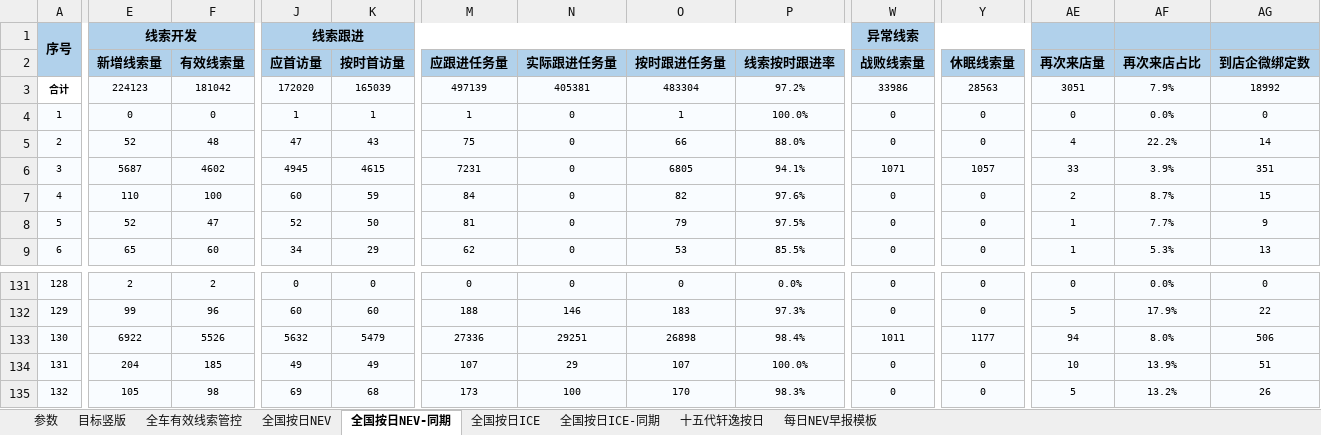
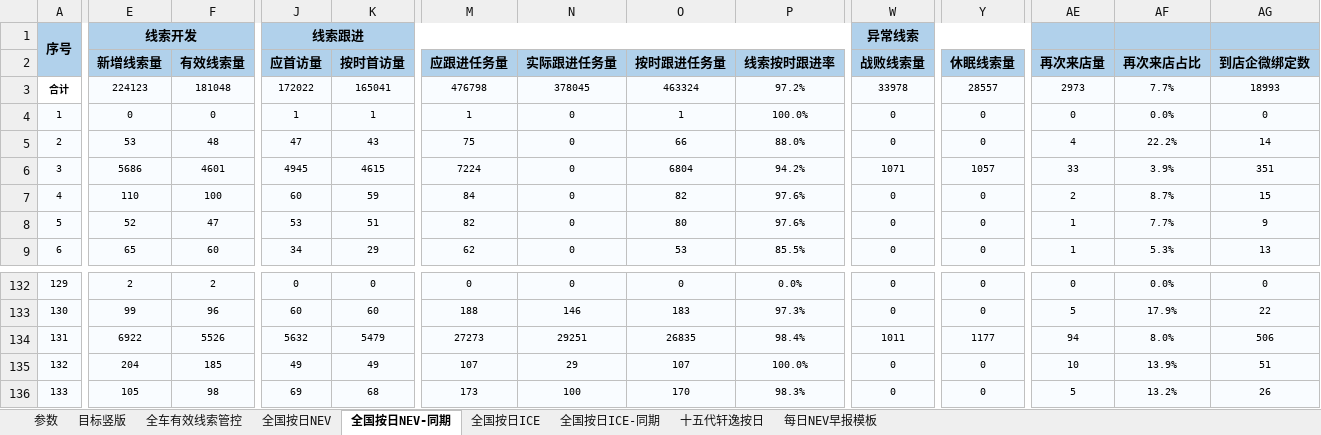
Before and after one commit to Django604/AI_Digest, an Excel workbook: data/source/NEV+ICE_xsai.xlsm, sheet 全国按日NEV-同期, drawn as a sheet; only a part is shown, gaps mark what is left out; values as stored, in another font and other column widths than the file's, no borders; addresses are those after the commit; the diff covers the shown part only; the diff names each change by its address in the sheet, - before the commit and + after, or states it on an @@ line.

```diff
--- a/data/source/NEV+ICE_xsai.xlsm (sheet 全国按日NEV-同期)
+++ b/data/source/NEV+ICE_xsai.xlsm (sheet 全国按日NEV-同期)
-F3 (有效线索量): 181042
+F3 (有效线索量): 181048
-J3 (应首访量): 172020
+J3 (应首访量): 172022
-K3 (按时首访量): 165039
+K3 (按时首访量): 165041
-M3 (应跟进任务量): 497139
+M3 (应跟进任务量): 476798
-N3 (实际跟进任务量): 405381
+N3 (实际跟进任务量): 378045
-O3 (按时跟进任务量): 483304
+O3 (按时跟进任务量): 463324
-W3 (战败线索量): 33986
+W3 (战败线索量): 33978
-Y3 (休眠线索量): 28563
+Y3 (休眠线索量): 28557
-AE3 (再次来店量): 3051
+AE3 (再次来店量): 2973
-AF3 (再次来店占比): 7.9%
+AF3 (再次来店占比): 7.7%
-AG3 (到店企微绑定数): 18992
+AG3 (到店企微绑定数): 18993
-E5 (新增线索量): 52
+E5 (新增线索量): 53
-E6 (新增线索量): 5687
+E6 (新增线索量): 5686
-F6 (有效线索量): 4602
+F6 (有效线索量): 4601
-M6 (应跟进任务量): 7231
+M6 (应跟进任务量): 7224
-O6 (按时跟进任务量): 6805
+O6 (按时跟进任务量): 6804
-P6 (线索按时跟进率): 94.1%
+P6 (线索按时跟进率): 94.2%
-J8 (应首访量): 52
+J8 (应首访量): 53
-K8 (按时首访量): 50
+K8 (按时首访量): 51
-M8 (应跟进任务量): 81
+M8 (应跟进任务量): 82
-O8 (按时跟进任务量): 79
+O8 (按时跟进任务量): 80
-P8 (线索按时跟进率): 97.5%
+P8 (线索按时跟进率): 97.6%
@@ column A renumbered from row 14 down @@
-M134 (应跟进任务量): 27336
+M134 (应跟进任务量): 27273
-O134 (按时跟进任务量): 26898
+O134 (按时跟进任务量): 26835
```
Also changed, not shown: 1 added row and 471 edited cells elsewhere in this sheet, sheet 全国按日NEV, sheet 全国按日ICE, data/source/NEV+ICE_ldai.xlsm, 5 other files.
